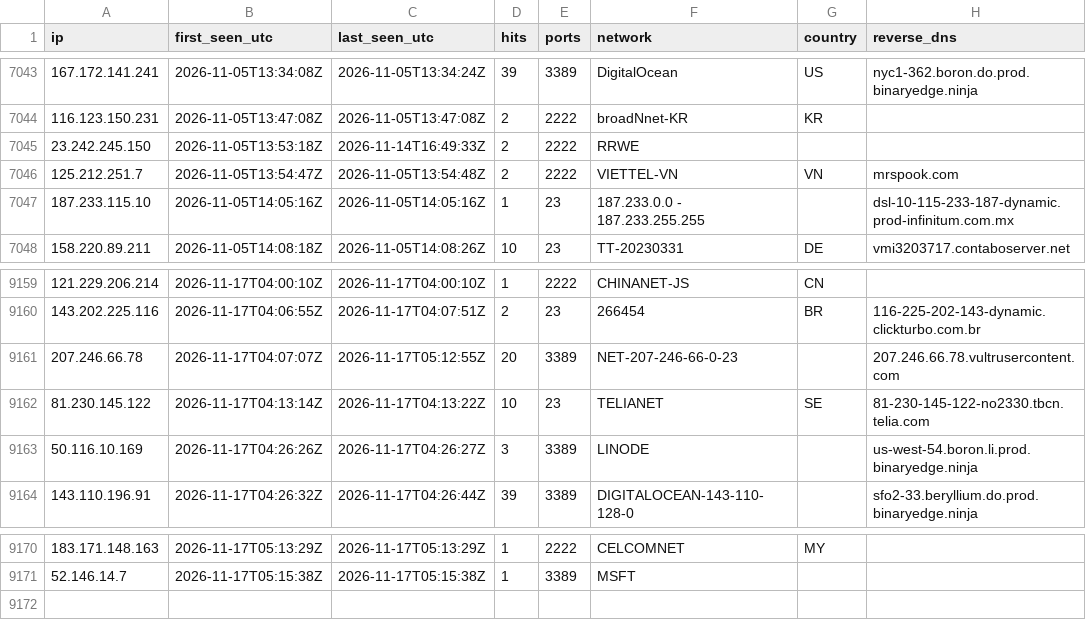
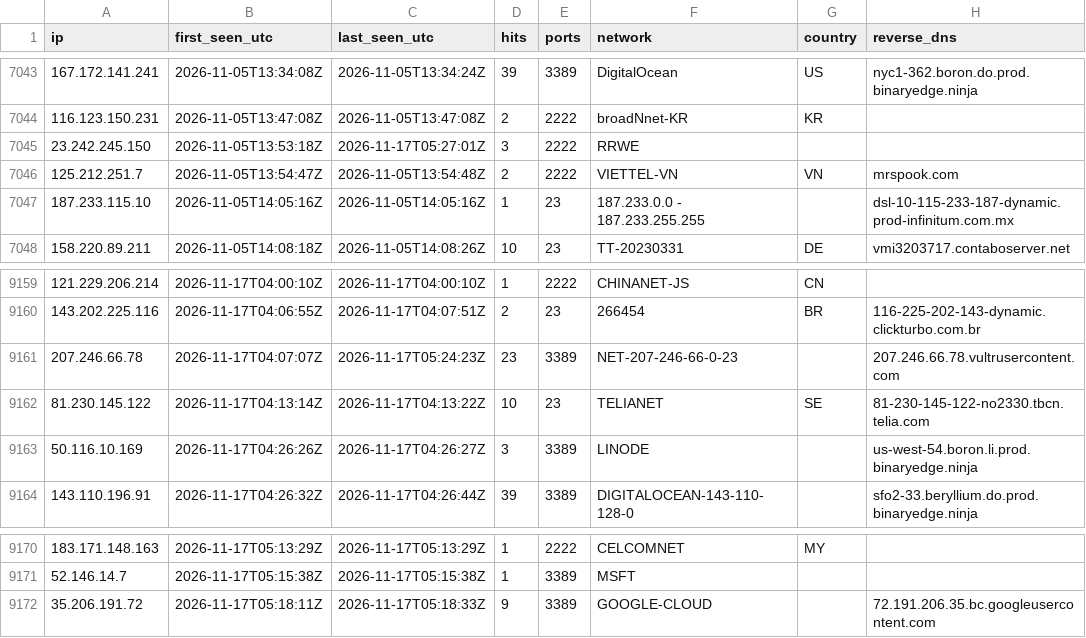
Before and after one commit to yourlocalaccountant/honeypot-db, a CSV file: ips.csv, drawn as a sheet; only a part is shown, gaps mark what is left out.

```diff
--- a/ips.csv
+++ b/ips.csv
@@ -7044,3 +7044,3 @@ ip,first_seen_utc,last_seen_utc,hits,ports,network,country,reverse_dns
 116.123.150.231,2026-11-05T13:47:08Z,2026-11-05T13:47:08Z,2,2222,broadNnet-KR,KR,
-23.242.245.150,2026-11-05T13:53:18Z,2026-11-14T16:49:33Z,2,2222,RRWE,,
+23.242.245.150,2026-11-05T13:53:18Z,2026-11-17T05:27:01Z,3,2222,RRWE,,
 125.212.251.7,2026-11-05T13:54:47Z,2026-11-05T13:54:48Z,2,2222,VIETTEL-VN,VN,mrspook.com
@@ -9160,3 +9160,3 @@ ip,first_seen_utc,last_seen_utc,hits,ports,network,country,reverse_dns
 143.202.225.116,2026-11-17T04:06:55Z,2026-11-17T04:07:51Z,2,23,266454,BR,116-225-202-143-dynamic.clickturbo.com.br
-207.246.66.78,2026-11-17T04:07:07Z,2026-11-17T05:12:55Z,20,3389,NET-207-246-66-0-23,,207.246.66.78.vultrusercontent.com
+207.246.66.78,2026-11-17T04:07:07Z,2026-11-17T05:24:23Z,23,3389,NET-207-246-66-0-23,,207.246.66.78.vultrusercontent.com
 81.230.145.122,2026-11-17T04:13:14Z,2026-11-17T04:13:22Z,10,23,TELIANET,SE,81-230-145-122-no2330.tbcn.telia.com
@@ -9171 +9171,2 @@ ip,first_seen_utc,last_seen_utc,hits,ports,network,country,reverse_dns
 52.146.14.7,2026-11-17T05:15:38Z,2026-11-17T05:15:38Z,1,3389,MSFT,,
+35.206.191.72,2026-11-17T05:18:11Z,2026-11-17T05:18:33Z,9,3389,GOOGLE-CLOUD,,72.191.206.35.bc.googleusercontent.com
```
Also changed, not shown: 2 other files.
